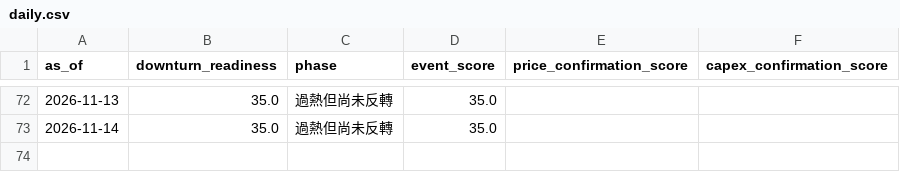
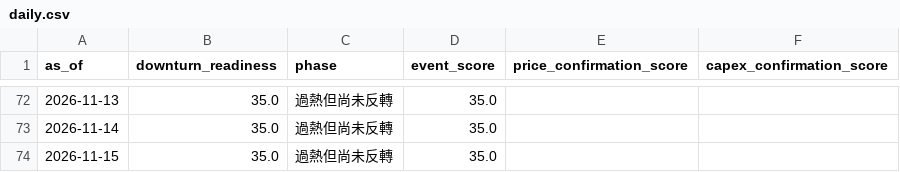
Before and after one commit to cheneddie/TechTicker, a CSV file: data/history/daily.csv, drawn as a sheet; only a part is shown, gaps mark what is left out; the diff names each change by its address in the sheet, - before the commit and + after, or states it on an @@ line.

```diff
--- a/data/history/daily.csv
+++ b/data/history/daily.csv
+row 74: 2026-11-15 | 35.0 | 過熱但尚未反轉 | 35.0
```
Also changed, not shown: 3 other files.
